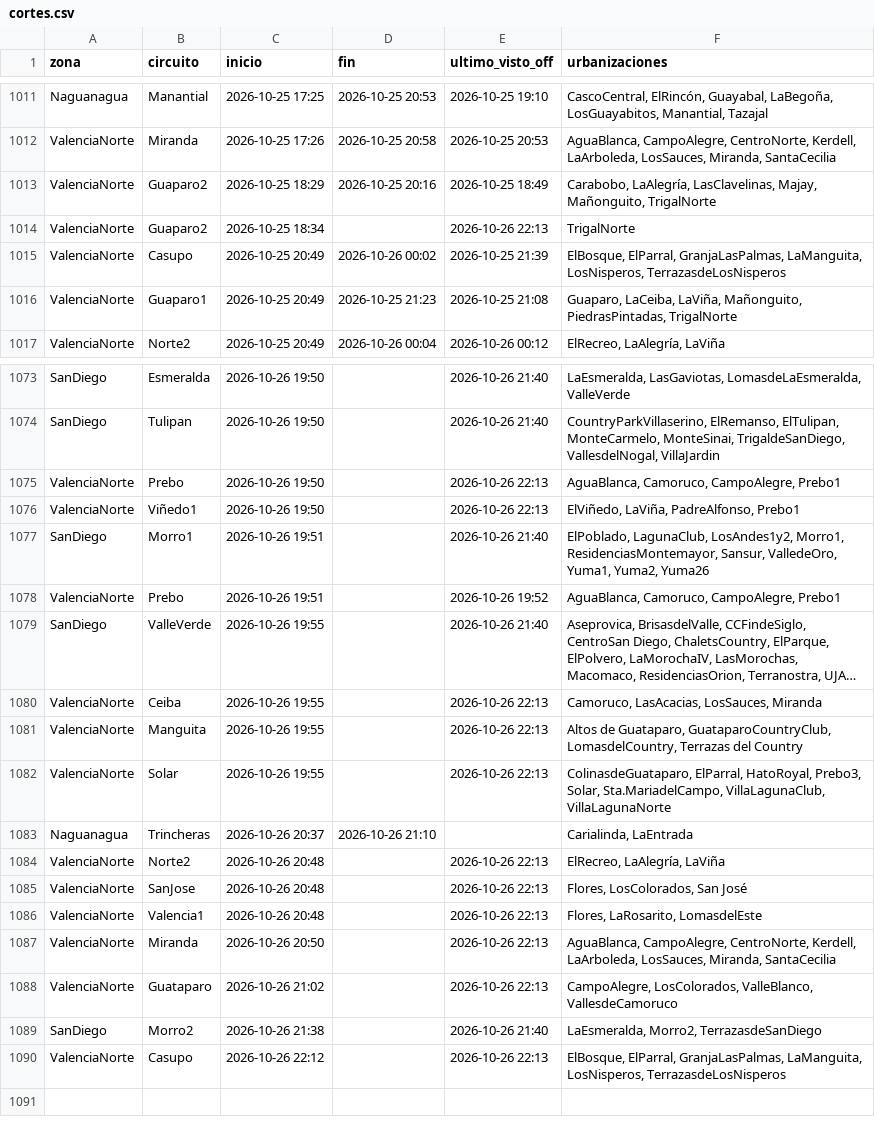
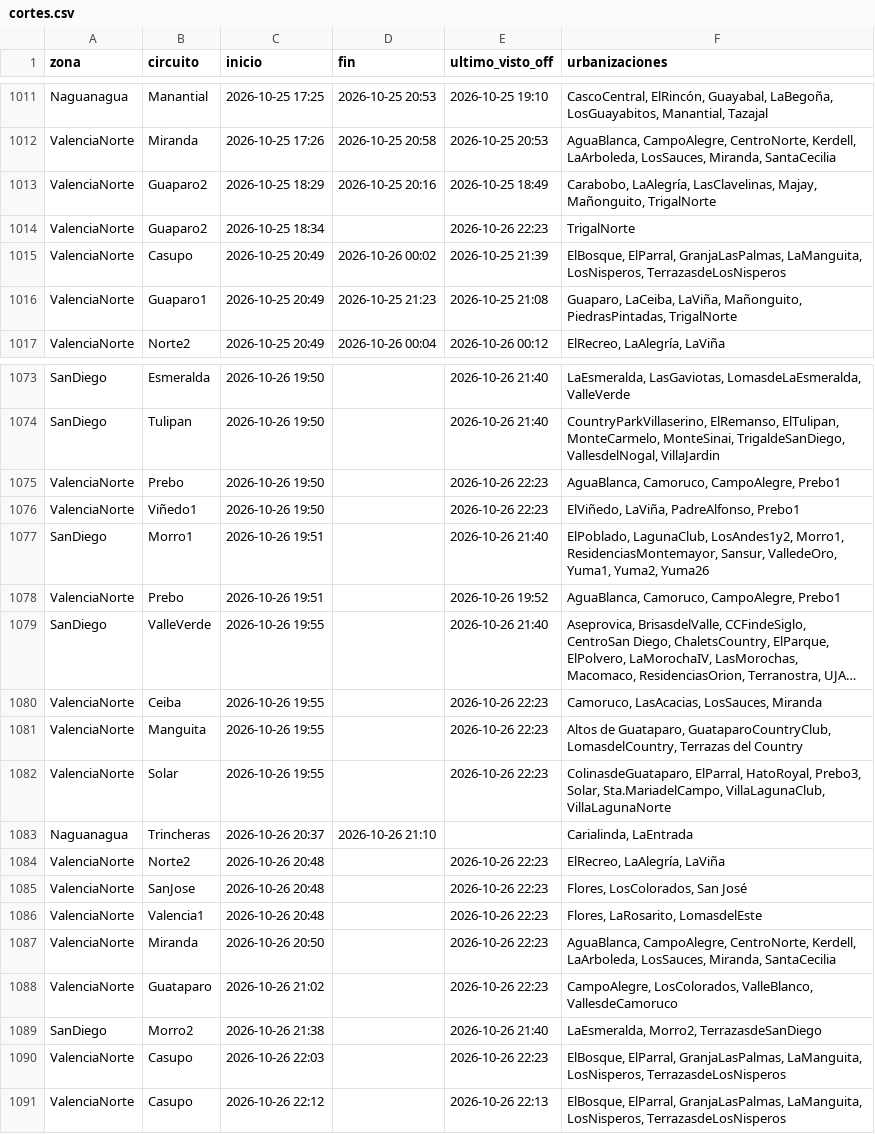
Before and after one commit to ricardotester12-glitch/cortes-luz-valencia, a CSV file: data/cortes.csv, drawn as a sheet; only a part is shown, gaps mark what is left out; long unchanged cells end in …; the diff names each change by its address in the sheet, - before the commit and + after, or states it on an @@ line.

```diff
--- a/data/cortes.csv
+++ b/data/cortes.csv
-E1014 (ultimo_visto_off): 2026-10-26 22:13
+E1014 (ultimo_visto_off): 2026-10-26 22:23
-E1075:E1076 (ultimo_visto_off): 2026-10-26 22:13
+E1075:E1076 (ultimo_visto_off): 2026-10-26 22:23
-E1080:E1082 (ultimo_visto_off): 2026-10-26 22:13
+E1080:E1082 (ultimo_visto_off): 2026-10-26 22:23
-E1084:E1088 (ultimo_visto_off): 2026-10-26 22:13
+E1084:E1088 (ultimo_visto_off): 2026-10-26 22:23
+row 1090: ValenciaNorte | Casupo | 2026-10-26 22:03 |  | 2026-10-26 22:23 | ElBosque, ElParral, GranjaLasPalmas, LaManguita, LosNisperos, TerrazasdeLosNisperos
```
Also changed, not shown: data/reportes.csv, 1 other file.
